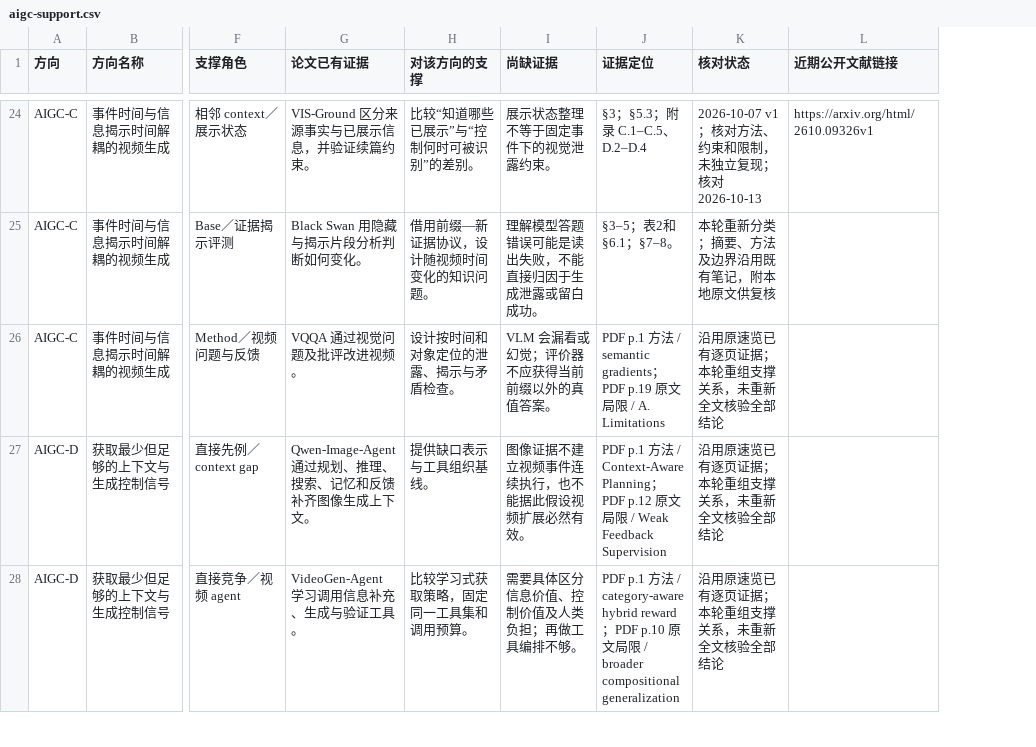
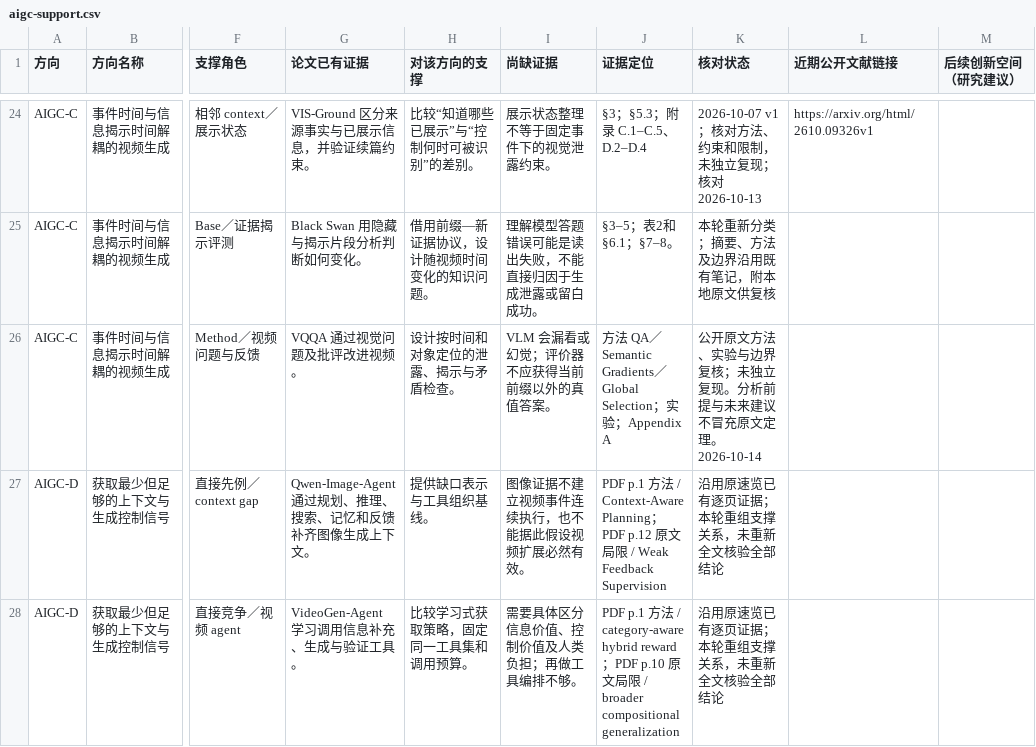
Before and after one commit to SoniaSuns/soniasuns.github.io, a CSV file: topics/downloads/aigc-support.csv, drawn as a sheet; only a part is shown, gaps mark what is left out; the diff covers the shown part only; the diff names each change by its address in the sheet, - before the commit and + after, or states it on an @@ line.

```diff
--- a/topics/downloads/aigc-support.csv
+++ b/topics/downloads/aigc-support.csv
+column M (后续创新空间（研究建议）), empty
-J26 (证据定位): PDF p.1 方法 / semantic gradients；PDF p.19 原文局限 / A. Limitations
+J26 (证据定位): 方法 QA／Semantic Gradients／Global Selection；实验；Appendix A
-K26 (核对状态): 沿用原速览已有逐页证据；本轮重组支撑关系，未重新全文核验全部结论
+K26 (核对状态): 公开原文方法、实验与边界复核；未独立复现。分析前提与未来建议不冒充原文定理。 2026-10-14
```
Also changed, not shown: 43 edited cells elsewhere in this file, topics/downloads/papers.csv, topics/downloads/topics.csv, 17 other files.
